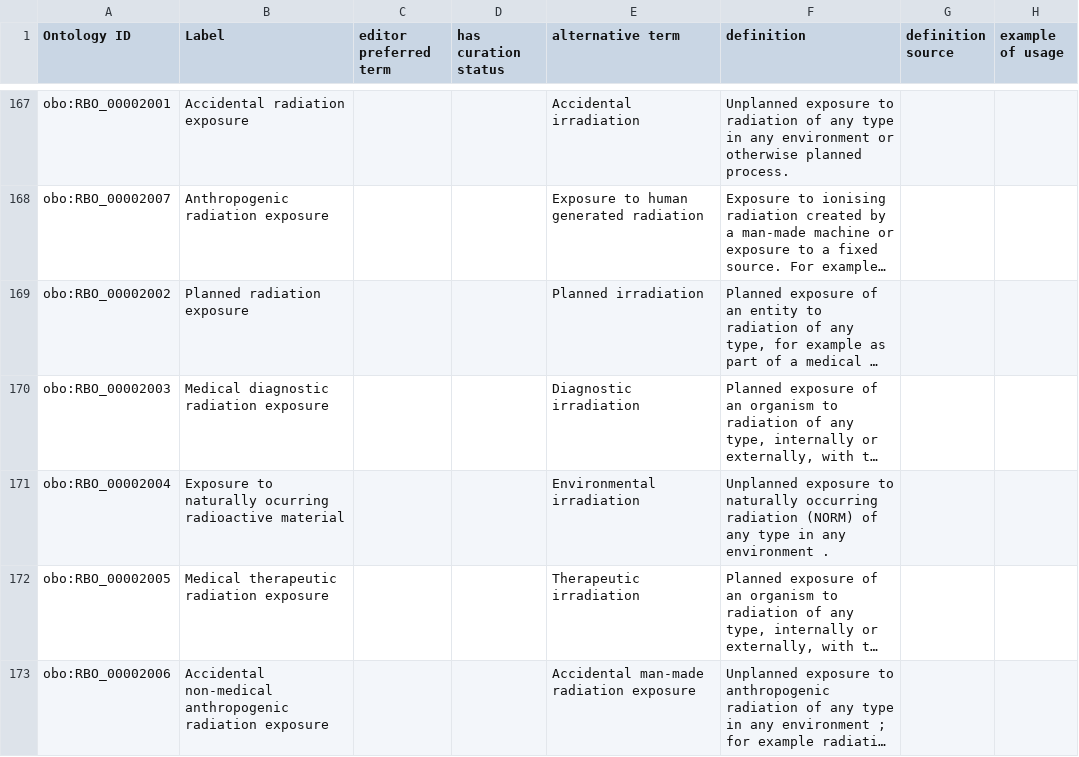
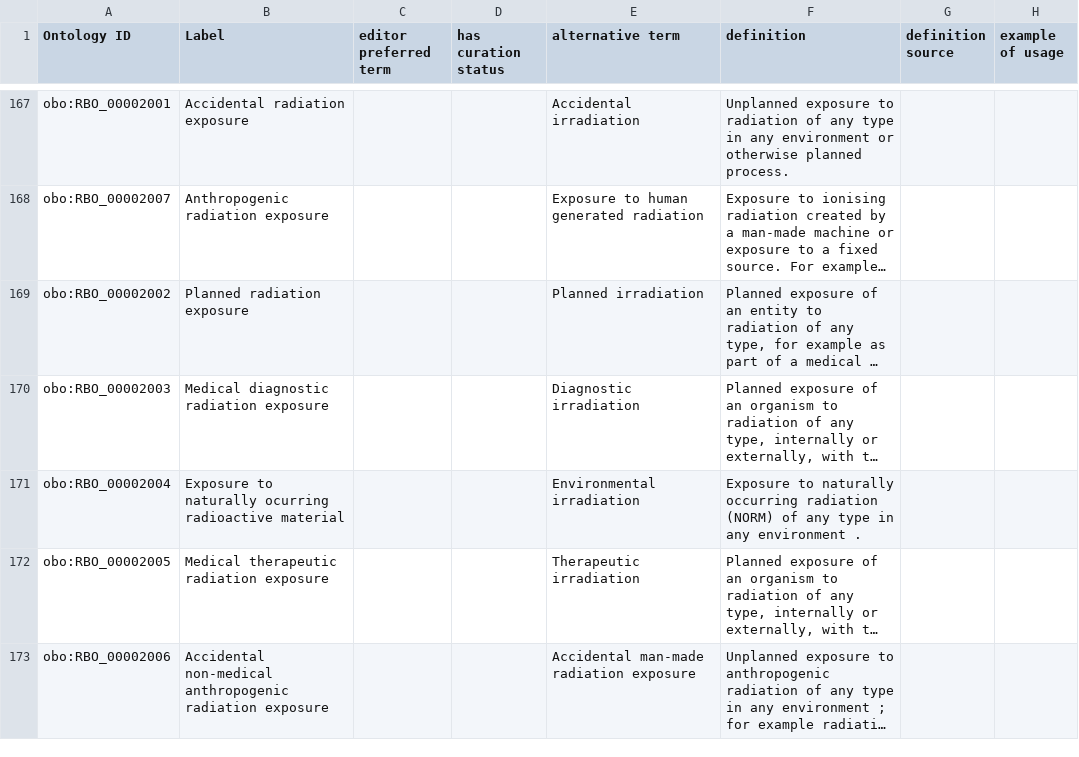
Before and after one commit to Radiobiology-Informatics-Consortium/RBO, a TSV file: src/templates/RBO_classes.tsv, drawn as a sheet; only a part is shown, gaps mark what is left out; long unchanged cells end in …; the diff names each change by its address in the sheet, - before the commit and + after, or states it on an @@ line.

```diff
--- a/src/templates/RBO_classes.tsv
+++ b/src/templates/RBO_classes.tsv
-F171 (definition): Unplanned exposure to naturally…
+F171 (definition): Exposure to naturally…
```
Also changed, not shown: 5 other files.
